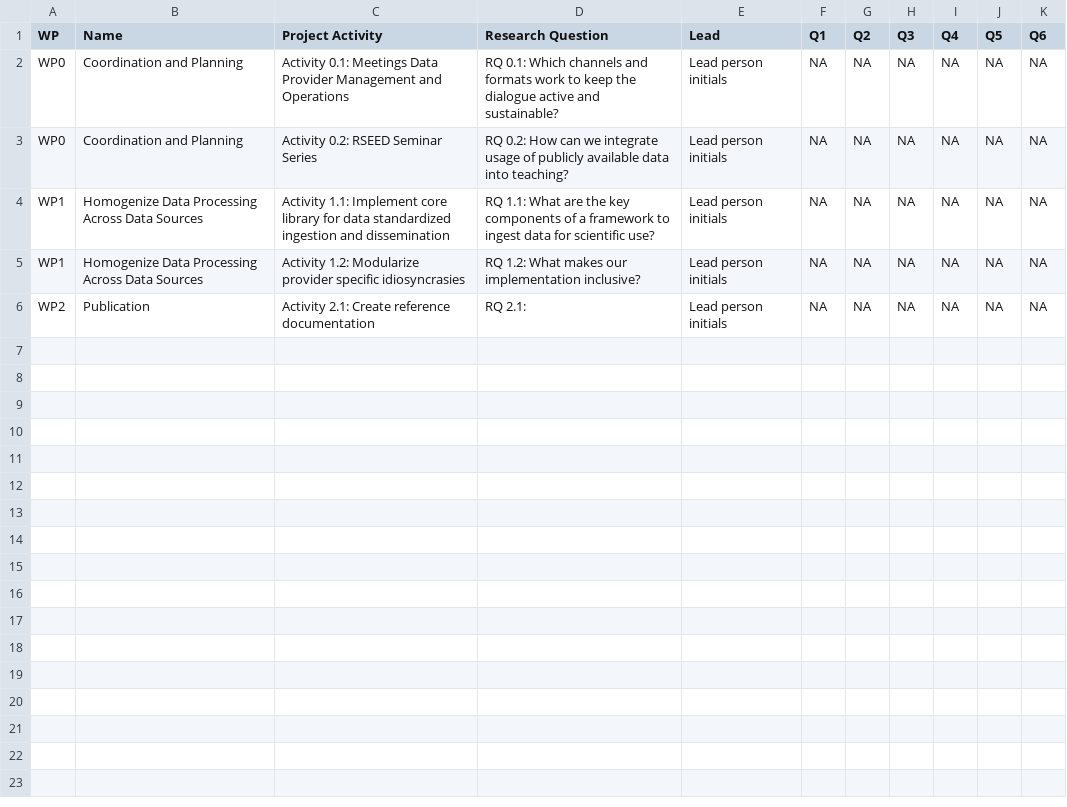
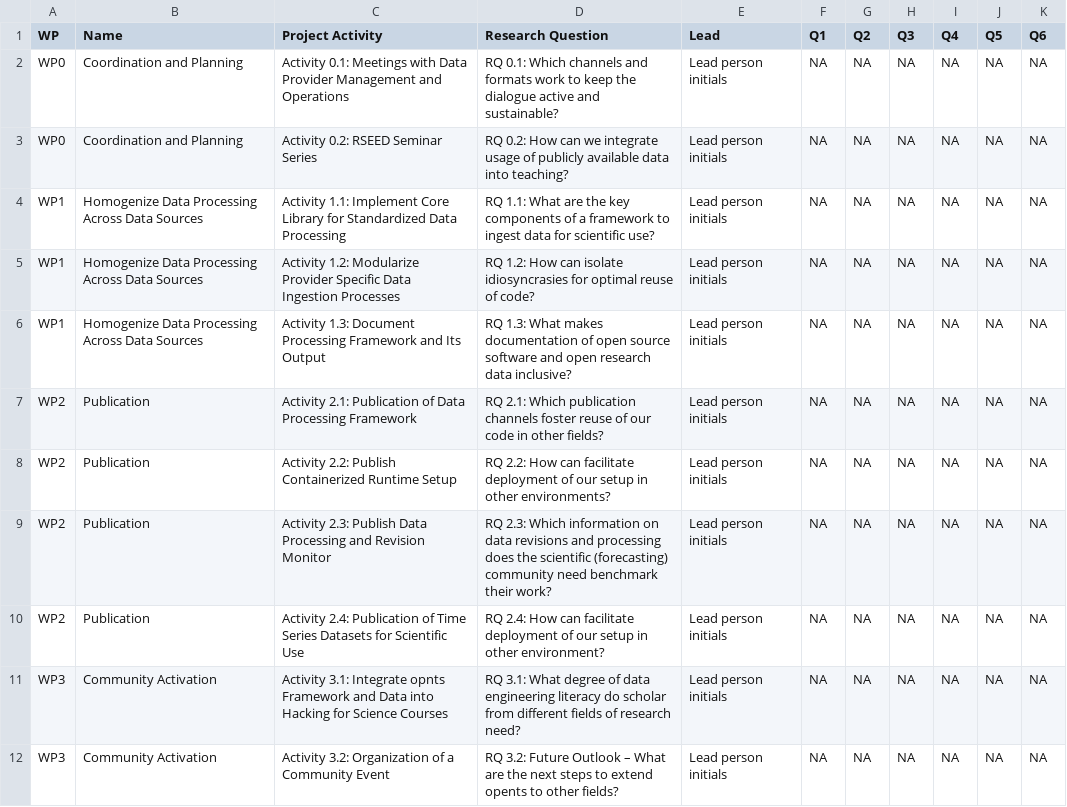
Before and after one commit to minnaheim/ord_proposal, a CSV file: data/tables/tbl-02-wp-activities-research-questions.csv, drawn as a sheet.

Commit message:
decent wps with activities and rqs

```diff
--- a/data/tables/tbl-02-wp-activities-research-questions.csv
+++ b/data/tables/tbl-02-wp-activities-research-questions.csv
@@ -1,6 +1,12 @@
 WP,Name,Project Activity,Research Question,Lead,Q1,Q2,Q3,Q4,Q5,Q6
-WP0,Coordination and Planning,Activity 0.1: Meetings Data Provider Management and Operations,RQ 0.1: Which channels and formats work to keep the dialogue active and sustainable?,Lead person initials,NA,NA,NA,NA,NA,NA
+WP0,Coordination and Planning,Activity 0.1: Meetings with Data Provider Management and Operations,RQ 0.1: Which channels and formats work to keep the dialogue active and sustainable?,Lead person initials,NA,NA,NA,NA,NA,NA
 WP0,Coordination and Planning,Activity 0.2: RSEED Seminar Series,RQ 0.2: How can we integrate usage of publicly available data into teaching?,Lead person initials,NA,NA,NA,NA,NA,NA
-WP1,Homogenize Data Processing Across Data Sources,Activity 1.1: Implement core library for data standardized ingestion and dissemination, RQ 1.1: What are the key components of a framework to ingest data for scientific use?,Lead person initials,NA,NA,NA,NA,NA,NA
-WP1,Homogenize Data Processing Across Data Sources,Activity 1.2: Modularize provider specific idiosyncrasies, RQ 1.2: What makes our implementation inclusive?,Lead person initials,NA,NA,NA,NA,NA,NA
-WP2,Publication,Activity 2.1: Create reference documentation  , RQ 2.1: ,Lead person initials,NA,NA,NA,NA,NA,NA
+WP1,Homogenize Data Processing Across Data Sources,Activity 1.1: Implement Core Library for Standardized Data Processing, RQ 1.1: What are the key components of a framework to ingest data for scientific use?,Lead person initials,NA,NA,NA,NA,NA,NA
+WP1,Homogenize Data Processing Across Data Sources,Activity 1.2: Modularize Provider Specific Data Ingestion Processes, RQ 1.2: How can isolate idiosyncrasies for optimal reuse of code?,Lead person initials,NA,NA,NA,NA,NA,NA
+WP1,Homogenize Data Processing Across Data Sources,Activity 1.3: Document Processing Framework and Its Output, RQ 1.3: What makes documentation of open source software and open research data inclusive?,Lead person initials, NA,NA,NA,NA,NA,NA
+WP2,Publication,Activity 2.1: Publication of Data Processing Framework, RQ 2.1: Which publication channels foster reuse of our code in other fields?,Lead person initials,NA,NA,NA,NA,NA,NA
+WP2,Publication,Activity 2.2: Publish Containerized Runtime Setup, RQ 2.2: How can facilitate deployment of our setup in other environments?,Lead person initials,NA,NA,NA,NA,NA,NA
+WP2,Publication,Activity 2.3: Publish Data Processing and Revision Monitor, RQ 2.3: Which information on data revisions and processing does the scientific (forecasting) community need benchmark their work?,Lead person initials,NA,NA,NA,NA,NA,NA
+WP2,Publication,Activity 2.4: Publication of Time Series Datasets for Scientific Use, RQ 2.4: How can facilitate deployment of our setup in other environment?,Lead person initials,NA,NA,NA,NA,NA,NA
+WP3,Community Activation,Activity 3.1: Integrate opnts Framework and Data into Hacking for Science Courses, RQ 3.1: What degree of data engineering literacy do scholar from different fields of research need?,Lead person initials,NA,NA,NA,NA,NA,NA
+WP3,Community Activation,Activity 3.2: Organization of a Community Event, RQ 3.2: Future Outlook – What are the next steps to extend opents to other fields?,Lead person initials,NA,NA,NA,NA,NA,NA
```
Also changed, not shown: 1 other file.
